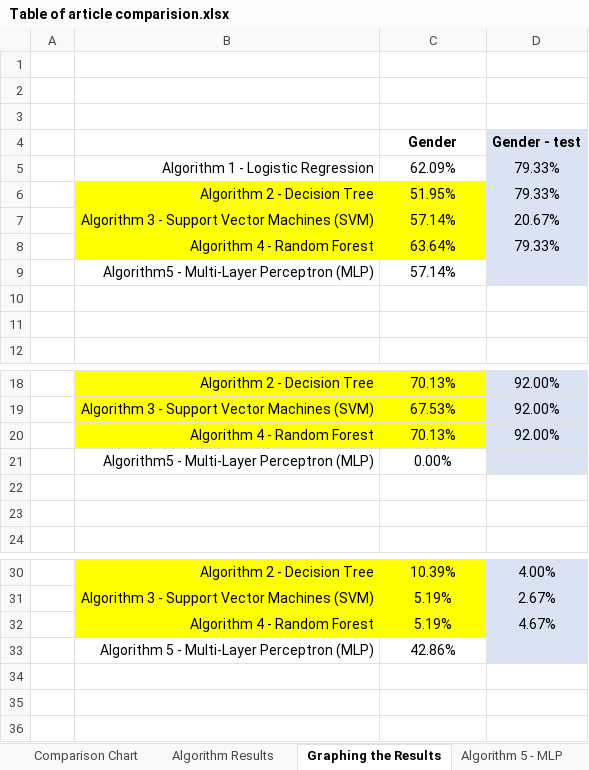
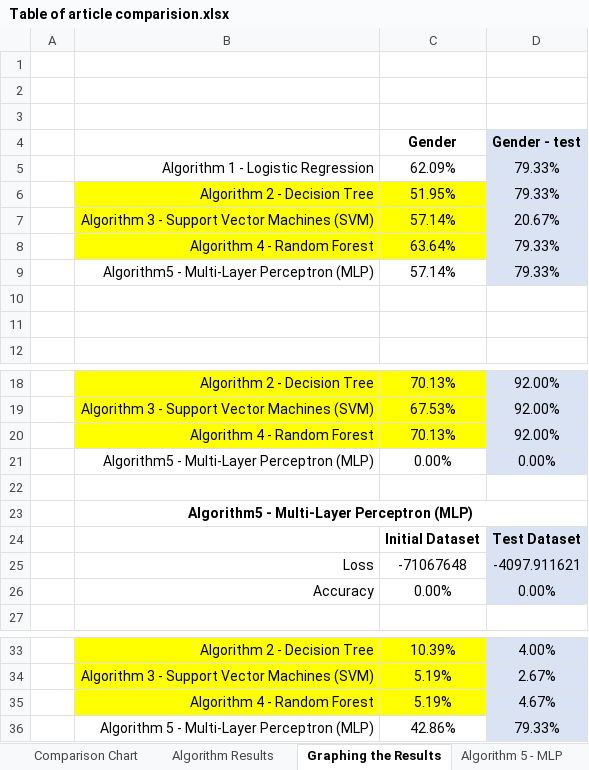
Before and after one commit to sinduff-cct/Capstone_Project_2023, an Excel workbook: Table of article comparision.xlsx, sheet Graphing the Results, drawn as a sheet; only a part is shown, gaps mark what is left out; values as stored, in another font and other column widths than the file's, no borders; charts and pictures not drawn; addresses are those after the commit; the diff names each change by its address in the sheet, - before the commit and + after, or states it on an @@ line.

```diff
--- a/Table of article comparision.xlsx (sheet Graphing the Results)
+++ b/Table of article comparision.xlsx (sheet Graphing the Results)
-D9 (Gender - test): (empty)
+D9 (Gender - test): 79.33%
-D21 (Gender - test): (empty)
+D21 (Gender - test): 0.00%
-B23: (empty)
+B23: Algorithm5 - Multi-Layer Perceptron (MLP)
+B23:D23 merged
+row 24:  |  | Initial Dataset | Test Dataset
+row 25:  | Loss | -71067648 | -4097.911621
+row 26:  | Accuracy | 0.00% | 0.00%
-D36 (Gender - test): (empty)
+D36 (Gender - test): 79.33%
```
Also changed, not shown: sheet Algorithm Results, charts or pictures, 2 other files.
